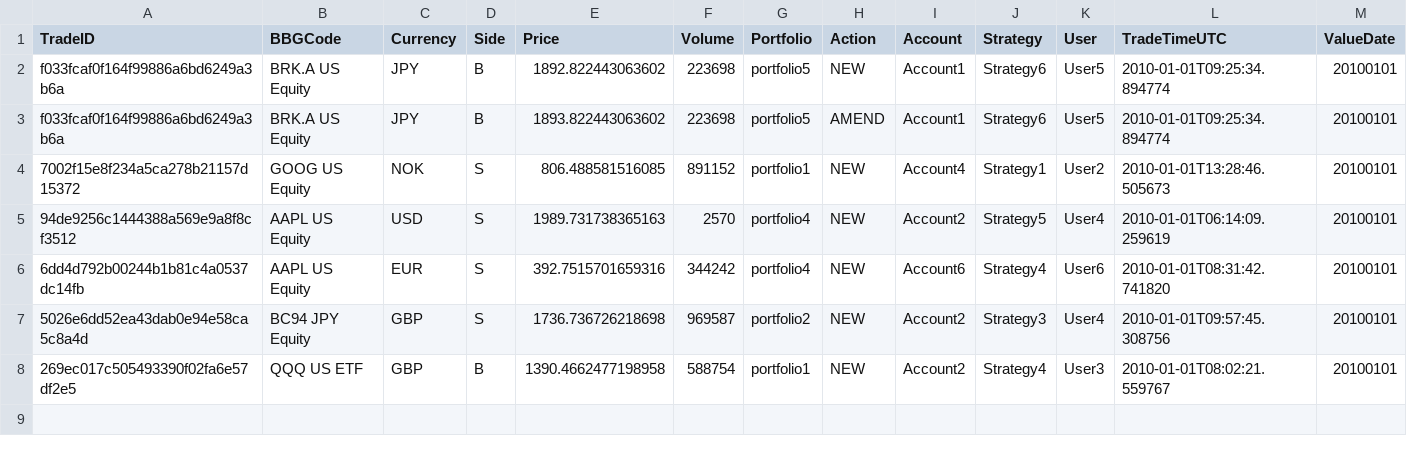
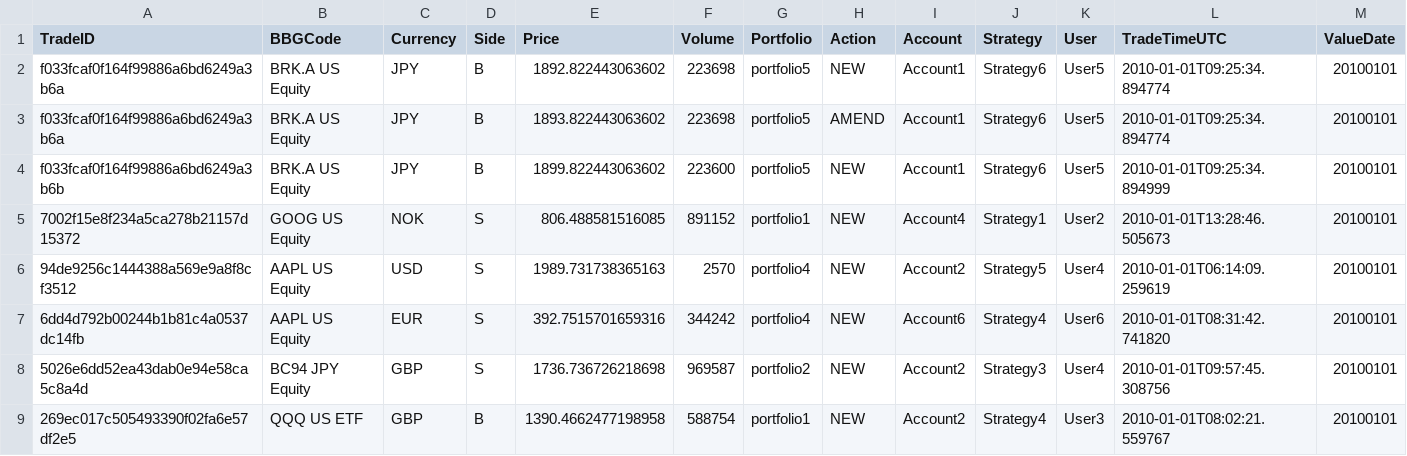
Before and after one commit to tobycc23/ghco-trading, a CSV file: src/main/resources/data/test.csv, drawn as a sheet; the diff names each change by its address in the sheet, - before the commit and + after, or states it on an @@ line.

```diff
--- a/src/main/resources/data/test.csv
+++ b/src/main/resources/data/test.csv
+row 4: f033fcaf0f164f99886a6bd6249a3b6b | BRK.A US Equity | JPY | B | 1899.822443063602 | 223600 | portfolio5 | NEW | Account1 | Strategy6 | User5 | 2010-01-01T09:25:34.894999 | 20100101
```
Also changed, not shown: 11 other files.
